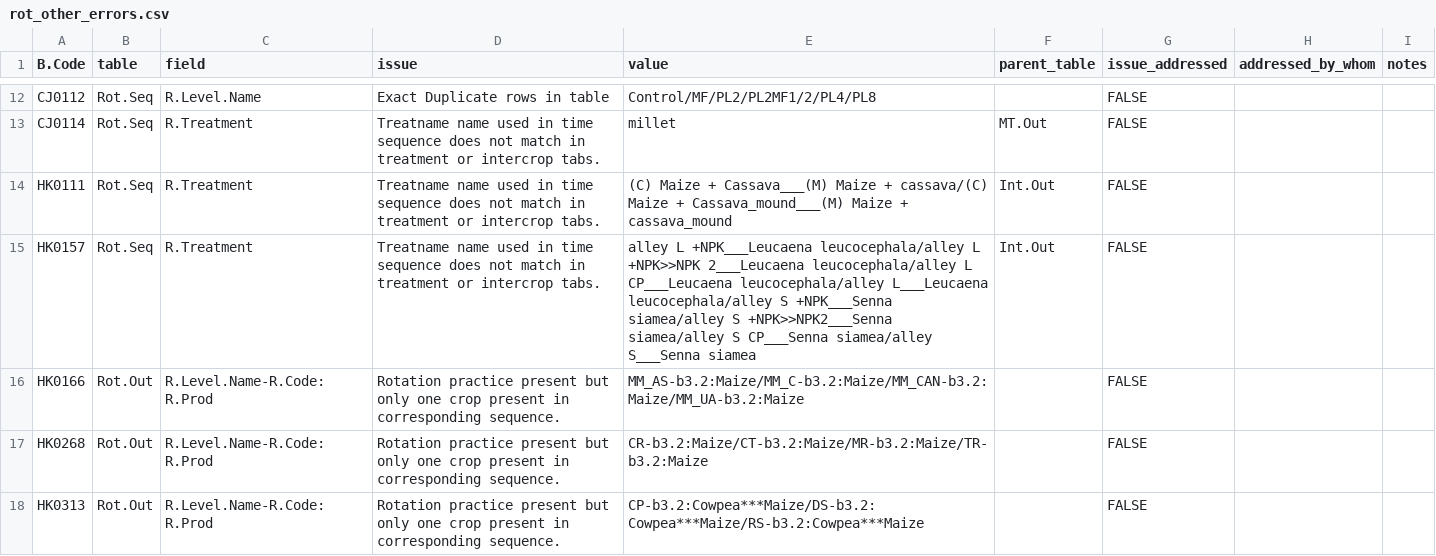
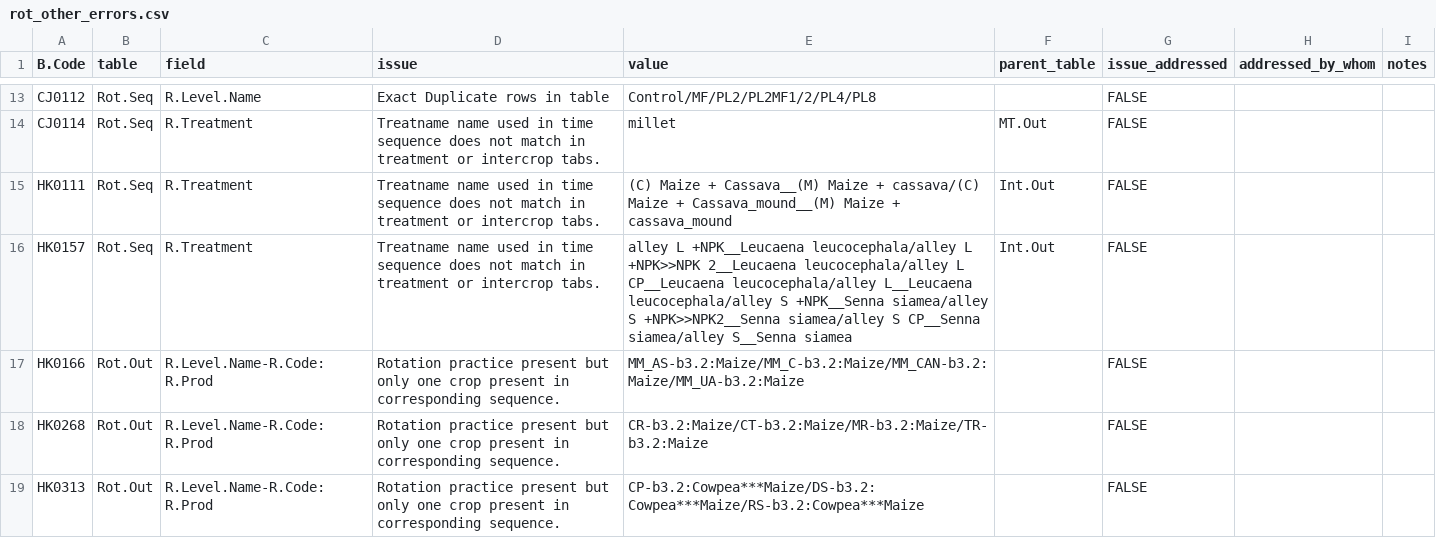
Before and after one commit to CIAT/ERA_dev, a CSV file: data_entry/industrious_elephant_2023/data_issues/rot_other_errors.csv, drawn as a sheet; only a part is shown, gaps mark what is left out; the diff covers the shown part only.

```diff
--- a/data_entry/industrious_elephant_2023/data_issues/rot_other_errors.csv
+++ b/data_entry/industrious_elephant_2023/data_issues/rot_other_errors.csv
@@ -13,4 +14,4 @@ CJ0112,Rot.Seq,R.Level.Name,Exact Duplicate rows in table,Control/MF/PL2/PL2MF1/
 CJ0114,Rot.Seq,R.Treatment,Treatname name used in time sequence does not match in treatment or intercrop tabs. ,millet,MT.Out,FALSE,"",""
-HK0111,Rot.Seq,R.Treatment,Treatname name used in time sequence does not match in treatment or intercrop tabs. ,(C) Maize + Cassava___(M) Maize + cassava/(C) Maize + Cassava_mound___(M) Maize + cassava_mound,Int.Out,FALSE,"",""
-HK0157,Rot.Seq,R.Treatment,Treatname name used in time sequence does not match in treatment or intercrop tabs. ,alley L +NPK___Leucaena leucocephala/alley L +NPK>>NPK 2___Leucaena leucocephala/alley L CP___Leucaena leucocephala/alley L___Leucaena leucocephala/alley S +NPK___Senna siamea/alley S +NPK>>NPK2___Senna siamea/alley S CP___Senna siamea/alley S___Senna siamea,Int.Out,FALSE,"",""
+HK0111,Rot.Seq,R.Treatment,Treatname name used in time sequence does not match in treatment or intercrop tabs. ,(C) Maize + Cassava__(M) Maize + cassava/(C) Maize + Cassava_mound__(M) Maize + cassava_mound,Int.Out,FALSE,"",""
+HK0157,Rot.Seq,R.Treatment,Treatname name used in time sequence does not match in treatment or intercrop tabs. ,alley L +NPK__Leucaena leucocephala/alley L +NPK>>NPK 2__Leucaena leucocephala/alley L CP__Leucaena leucocephala/alley L__Leucaena leucocephala/alley S +NPK__Senna siamea/alley S +NPK>>NPK2__Senna siamea/alley S CP__Senna siamea/alley S__Senna siamea,Int.Out,FALSE,"",""
 HK0166,Rot.Out,R.Level.Name-R.Code: R.Prod,Rotation practice present but only one crop present in corresponding sequence.,MM_AS-b3.2:Maize/MM_C-b3.2:Maize/MM_CAN-b3.2:Maize/MM_UA-b3.2:Maize,,FALSE,"",""
```
Also changed, not shown: 1 added row, 5 removed rows and 12 edited cells elsewhere in this file, data_entry/industrious_elephant_2023/data_issues/harmonization/site_harmonization.csv, data_entry/industrious_elephant_2023/data_issues/site_other_errors.csv, 11 other files.
